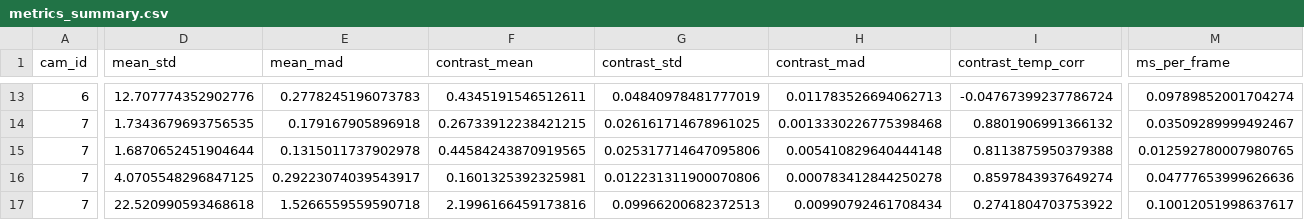
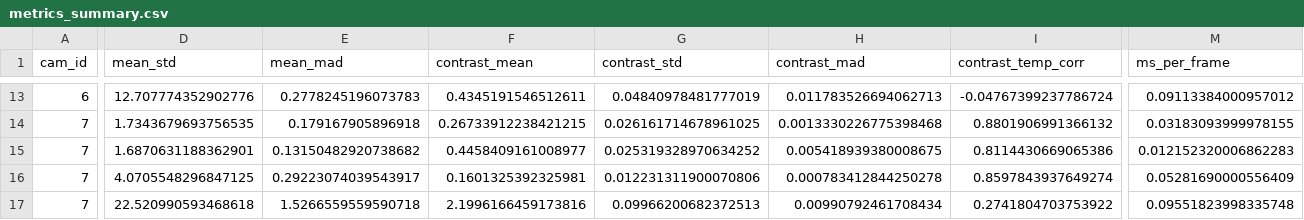
Before and after one commit to OpenwaterHealth/openmotion-bloodflow-app, a CSV file: sandbox/dark-correction-research/outputs/20260520_191204/metrics_summary.csv, drawn as a sheet; only a part is shown, gaps mark what is left out; the diff covers the shown part only; the diff names each change by its address in the sheet, - before the commit and + after, or states it on an @@ line.

```diff
--- a/sandbox/dark-correction-research/outputs/20260520_191204/metrics_summary.csv
+++ b/sandbox/dark-correction-research/outputs/20260520_191204/metrics_summary.csv
-M13 (ms_per_frame): 0.09789852001704274
+M13 (ms_per_frame): 0.09113384000957012
-M14 (ms_per_frame): 0.03509289999492467
+M14 (ms_per_frame): 0.03183093999978155
-D15 (mean_std): 1.6870652451904644
+D15 (mean_std): 1.6870631188362901
-E15 (mean_mad): 0.1315011737902978
+E15 (mean_mad): 0.13150482920738682
-F15 (contrast_mean): 0.44584243870919565
+F15 (contrast_mean): 0.4458409161008977
-G15 (contrast_std): 0.025317714647095806
+G15 (contrast_std): 0.025319328970634252
-H15 (contrast_mad): 0.005410829640444148
+H15 (contrast_mad): 0.005418939380008675
-I15 (contrast_temp_corr): 0.8113875950379388
+I15 (contrast_temp_corr): 0.8114430669065386
-M15 (ms_per_frame): 0.012592780007980765
+M15 (ms_per_frame): 0.012152320006862283
-M16 (ms_per_frame): 0.04777653999626636
+M16 (ms_per_frame): 0.05281690000556409
-M17 (ms_per_frame): 0.10012051998637617
+M17 (ms_per_frame): 0.09551823998335748
```
Also changed, not shown: 33 edited cells elsewhere in this file, 5 other files.
